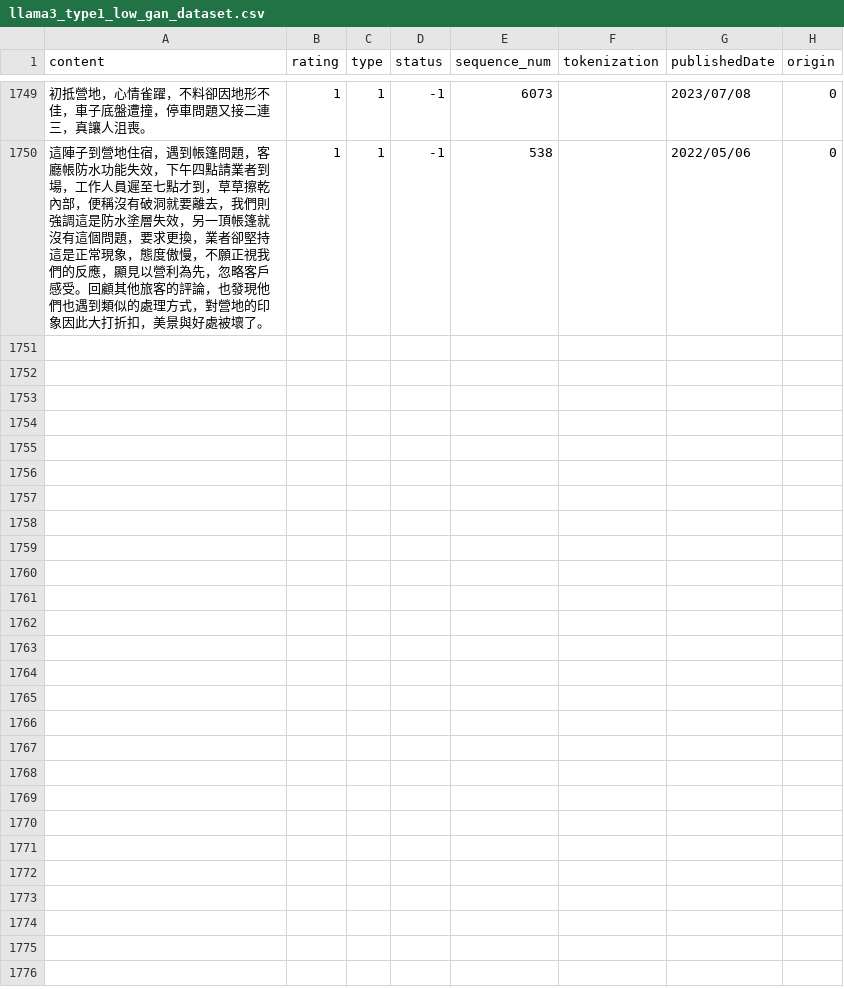
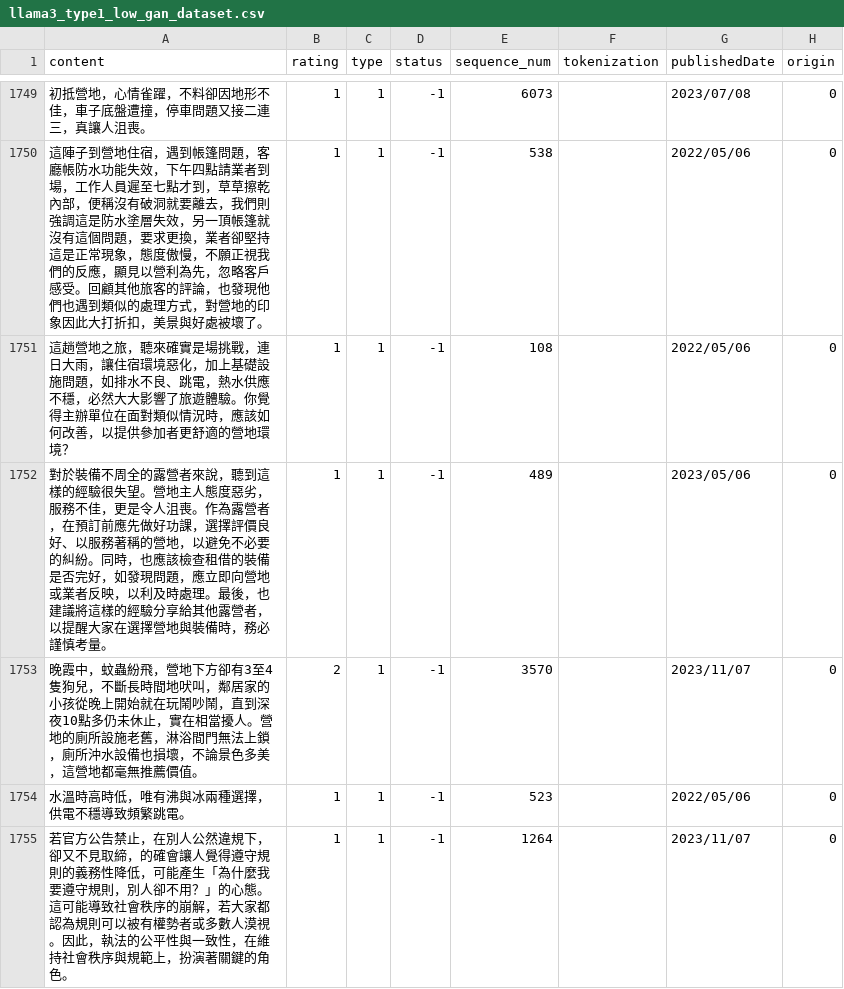
Before and after one commit to JHAlanYeh/camping-analysis, a CSV file: new_data/docs/llama3_type1_low_gan_dataset.csv, drawn as a sheet; only a part is shown, gaps mark what is left out; the diff names each change by its address in the sheet, - before the commit and + after, or states it on an @@ line.

```diff
--- a/new_data/docs/llama3_type1_low_gan_dataset.csv
+++ b/new_data/docs/llama3_type1_low_gan_dataset.csv
+row 1751: 這趟營地之旅，聽來確實是場挑戰，連日大雨，讓住宿環境惡化，加上基礎設施問題，如排水不良、跳電，熱水供應不穩，必然大大影響了旅遊體驗。你覺得主辦單位在面對類似情況時，應該如何改善，以提供參加者更舒適的營地環境？ | 1 | 1 | -1 | 108 |  | 2022/05/06 | 0
+row 1752: 對於裝備不周全的露營者來說，聽到這樣的經驗很失望。營地主人態度惡劣，服務不佳，更是令人沮喪。作為露營者，在預訂前應先做好功課，選擇評價良好、以服務著稱的營地，以避免不必要的糾紛。同時，也應該檢查租借的裝備是否完好，如發現問題，應立即向營地或業者反映，以利及時處理。最後，也建議將這樣的經驗分享給其他露營者，以提醒大家在選擇營地與裝備時，務必謹慎考量。 | 1 | 1 | -1 | 489 |  | 2023/05/06 | 0
+row 1753: 晚霞中，蚊蟲紛飛，營地下方卻有3至4隻狗兒，不斷長時間地吠叫，鄰居家的小孩從晚上開始就在玩鬧吵鬧，直到深夜10點多仍未休止，實在相當擾人。營地的廁所設施老舊，淋浴間門無法上鎖，廁所沖水設備也損壞，不論景色多美，這營地都毫無推薦價值。 | 2 | 1 | -1 | 3570 |  | 2023/11/07 | 0
+row 1754: 水溫時高時低，唯有沸與冰兩種選擇，供電不穩導致頻繁跳電。 | 1 | 1 | -1 | 523 |  | 2022/05/06 | 0
+row 1755: 若官方公告禁止，在別人公然違規下，卻又不見取締，的確會讓人覺得遵守規則的義務性降低，可能產生「為什麼我要遵守規則，別人卻不用？」的心態。這可能導致社會秩序的崩解，若大家都認為規則可以被有權勢者或多數人漠視。因此，執法的公平性與一致性，在維持社會秩序與規範上，扮演著關鍵的角色。 | 1 | 1 | -1 | 1264 |  | 2023/11/07 | 0
```
Also changed, not shown: 8 other files.
